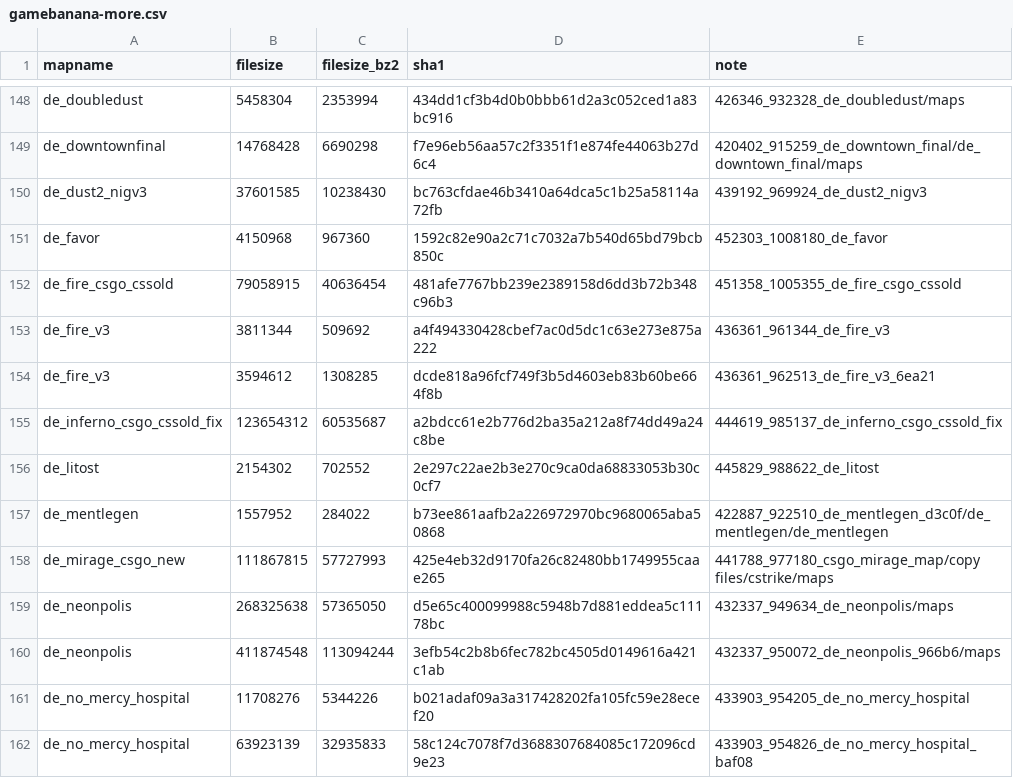
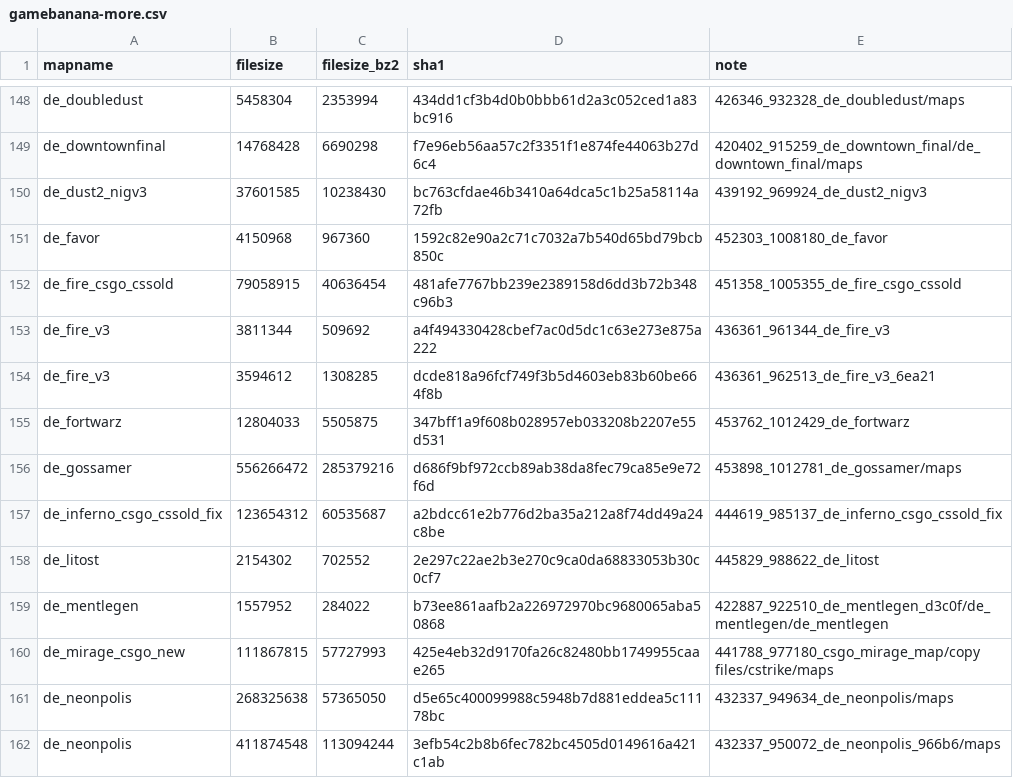
Before and after one commit to srcwr/maps-cstrike, a CSV file: unprocessed/gamebanana-more.csv, drawn as a sheet; only a part is shown, gaps mark what is left out; the shorter side is filled out with more unchanged rows; the diff names each change by its address in the sheet, - before the commit and + after, or states it on an @@ line.

```diff
--- a/unprocessed/gamebanana-more.csv
+++ b/unprocessed/gamebanana-more.csv
+row 155: de_fortwarz | 12804033 | 5505875 | 347bff1a9f608b028957eb033208b2207e55d531 | 453762_1012429_de_fortwarz
+row 156: de_gossamer | 556266472 | 285379216 | d686f9bf972ccb89ab38da8fec79ca85e9e72f6d | 453898_1012781_de_gossamer/maps
```
Also changed, not shown: recently_added.csv.
